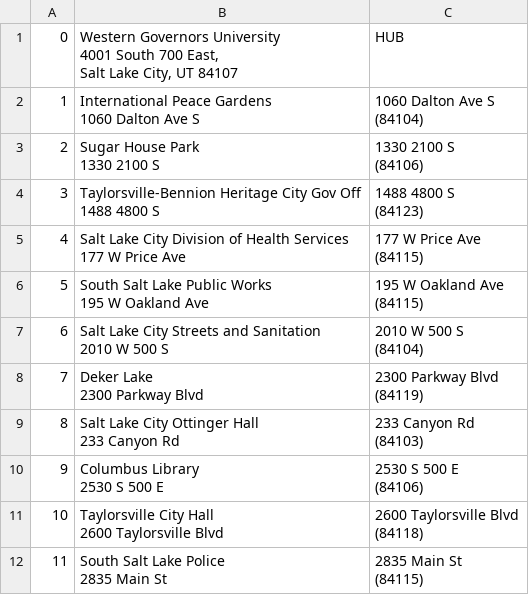
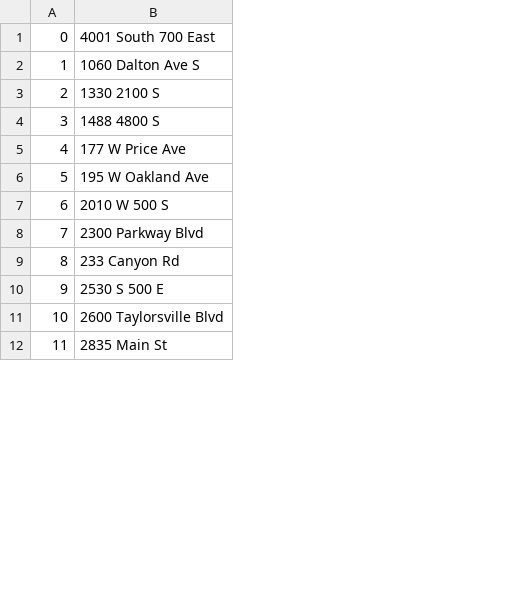
Before and after one commit to MarteniqueH/C950-WGU-UPS-Routing-Project-, a CSV file: Addresses.csv, drawn as a sheet; only a part is shown; removed rows and columns are numbered as before the commit, all else as after; ↵ is a line break in a cell; the diff names each change by its address in the sheet, - before the commit and + after, or states it on an @@ line.

```diff
--- a/Addresses.csv
+++ b/Addresses.csv
-column B, rows 1-12: Western Governors University ↵ 4001 South 700 East, ↵ Salt Lake City, UT 84107 | International Peace Gardens ↵ 1060 Dalton Ave S | Sugar House Park ↵ 1330 2100 S | Taylorsville-Bennion Heritage City Gov Off ↵ 1488 4800 S | Salt Lake City Division of Health Services ↵ 177 W Price Ave | South Salt Lake Public Works ↵ 195 W Oakland Ave | Salt Lake City Streets and Sanitation ↵ 2010 W 500 S | Deker Lake ↵ 2300 Parkway Blvd | Salt Lake City Ottinger Hall ↵ 233 Canyon Rd | Columbus Library ↵ 2530 S 500 E | Taylorsville City Hall ↵ 2600 Taylorsville Blvd | South Salt Lake Police ↵ 2835 Main St
-column C, rows 1-12: HUB | 1060 Dalton Ave S ↵ (84104) | 1330 2100 S ↵ (84106) | 1488 4800 S ↵ (84123) | 177 W Price Ave ↵ (84115) | 195 W Oakland Ave ↵ (84115) | 2010 W 500 S ↵ (84104) | 2300 Parkway Blvd ↵ (84119) | 233 Canyon Rd ↵ (84103) | 2530 S 500 E ↵ (84106) | 2600 Taylorsville Blvd ↵ (84118) | 2835 Main St ↵ (84115)
+column B, rows 1-12: 4001 South 700 East | 1060 Dalton Ave S | 1330 2100 S | 1488 4800 S | 177 W Price Ave | 195 W Oakland Ave | 2010 W 500 S | 2300 Parkway Blvd | 233 Canyon Rd | 2530 S 500 E | 2600 Taylorsville Blvd | 2835 Main St
```
Also changed, not shown: 5 other files.
